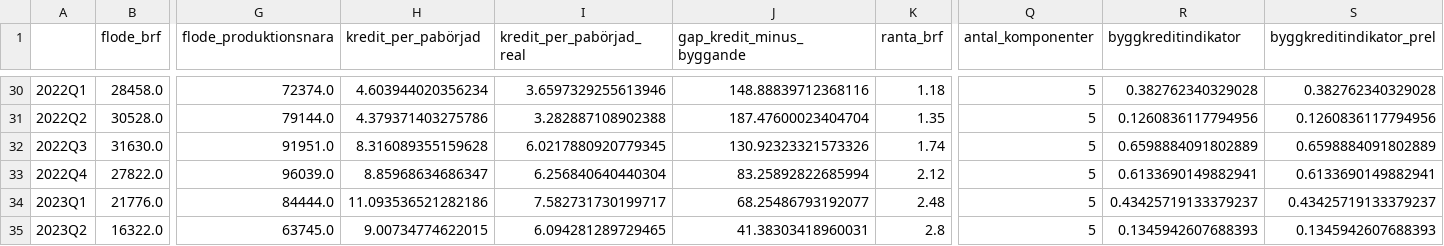
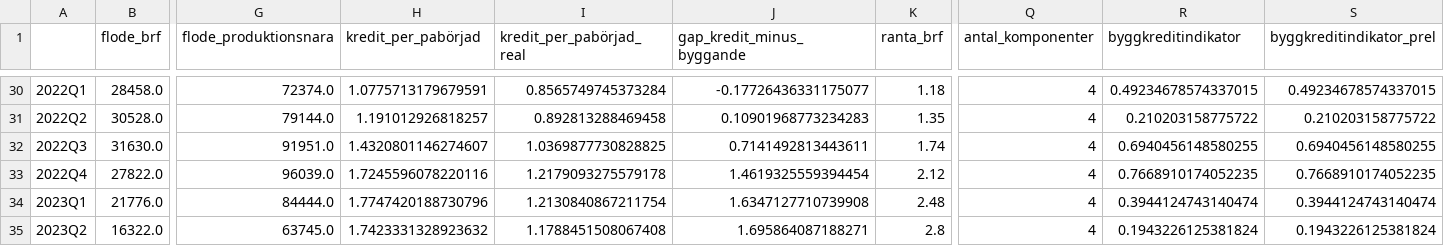
Before and after one commit to claesludvig/projekt, a CSV file: byggkredit-scb/data/indikatorer.csv, drawn as a sheet; only a part is shown, gaps mark what is left out; the diff covers the shown part only; the diff names each change by its address in the sheet, - before the commit and + after, or states it on an @@ line.

```diff
--- a/byggkredit-scb/data/indikatorer.csv
+++ b/byggkredit-scb/data/indikatorer.csv
-H30 (kredit_per_pabörjad): 4.603944020356234
+H30 (kredit_per_pabörjad): 1.0775713179679591
-I30 (kredit_per_pabörjad_real): 3.6597329255613946
+I30 (kredit_per_pabörjad_real): 0.8565749745373284
-J30 (gap_kredit_minus_byggande): 148.88839712368116
+J30 (gap_kredit_minus_byggande): -0.17726436331175077
-Q30:Q35 (antal_komponenter): 5
+Q30:Q35 (antal_komponenter): 4
-R30 (byggkreditindikator): 0.382762340329028
+R30 (byggkreditindikator): 0.49234678574337015
-S30 (byggkreditindikator_prel): 0.382762340329028
+S30 (byggkreditindikator_prel): 0.49234678574337015
-H31 (kredit_per_pabörjad): 4.379371403275786
+H31 (kredit_per_pabörjad): 1.191012926818257
-I31 (kredit_per_pabörjad_real): 3.282887108902388
+I31 (kredit_per_pabörjad_real): 0.892813288469458
-J31 (gap_kredit_minus_byggande): 187.47600023404704
+J31 (gap_kredit_minus_byggande): 0.10901968773234283
-R31 (byggkreditindikator): 0.1260836117794956
+R31 (byggkreditindikator): 0.210203158775722
-S31 (byggkreditindikator_prel): 0.1260836117794956
+S31 (byggkreditindikator_prel): 0.210203158775722
-H32 (kredit_per_pabörjad): 8.316089355159628
+H32 (kredit_per_pabörjad): 1.4320801146274607
-I32 (kredit_per_pabörjad_real): 6.0217880920779345
+I32 (kredit_per_pabörjad_real): 1.0369877730828825
-J32 (gap_kredit_minus_byggande): 130.92323321573326
+J32 (gap_kredit_minus_byggande): 0.7141492813443611
-R32 (byggkreditindikator): 0.6598884091802889
+R32 (byggkreditindikator): 0.6940456148580255
-S32 (byggkreditindikator_prel): 0.6598884091802889
+S32 (byggkreditindikator_prel): 0.6940456148580255
-H33 (kredit_per_pabörjad): 8.85968634686347
+H33 (kredit_per_pabörjad): 1.7245596078220116
-I33 (kredit_per_pabörjad_real): 6.256840640440304
+I33 (kredit_per_pabörjad_real): 1.2179093275579178
-J33 (gap_kredit_minus_byggande): 83.25892822685994
+J33 (gap_kredit_minus_byggande): 1.4619325559394454
-R33 (byggkreditindikator): 0.6133690149882941
+R33 (byggkreditindikator): 0.7668910174052235
-S33 (byggkreditindikator_prel): 0.6133690149882941
+S33 (byggkreditindikator_prel): 0.7668910174052235
-H34 (kredit_per_pabörjad): 11.093536521282186
+H34 (kredit_per_pabörjad): 1.7747420188730796
-I34 (kredit_per_pabörjad_real): 7.582731730199717
+I34 (kredit_per_pabörjad_real): 1.2130840867211754
-J34 (gap_kredit_minus_byggande): 68.25486793192077
+J34 (gap_kredit_minus_byggande): 1.6347127710739908
-R34 (byggkreditindikator): 0.43425719133379237
+R34 (byggkreditindikator): 0.3944124743140474
-S34 (byggkreditindikator_prel): 0.43425719133379237
+S34 (byggkreditindikator_prel): 0.3944124743140474
-H35 (kredit_per_pabörjad): 9.00734774622015
+H35 (kredit_per_pabörjad): 1.7423331328923632
-I35 (kredit_per_pabörjad_real): 6.094281289729465
+I35 (kredit_per_pabörjad_real): 1.1788451508067408
-J35 (gap_kredit_minus_byggande): 41.38303418960031
+J35 (gap_kredit_minus_byggande): 1.695864087188271
-R35 (byggkreditindikator): 0.1345942607688393
+R35 (byggkreditindikator): 0.1943226125381824
-S35 (byggkreditindikator_prel): 0.1345942607688393
+S35 (byggkreditindikator_prel): 0.1943226125381824
```
Also changed, not shown: 104 edited cells elsewhere in this file, 3 other files.
